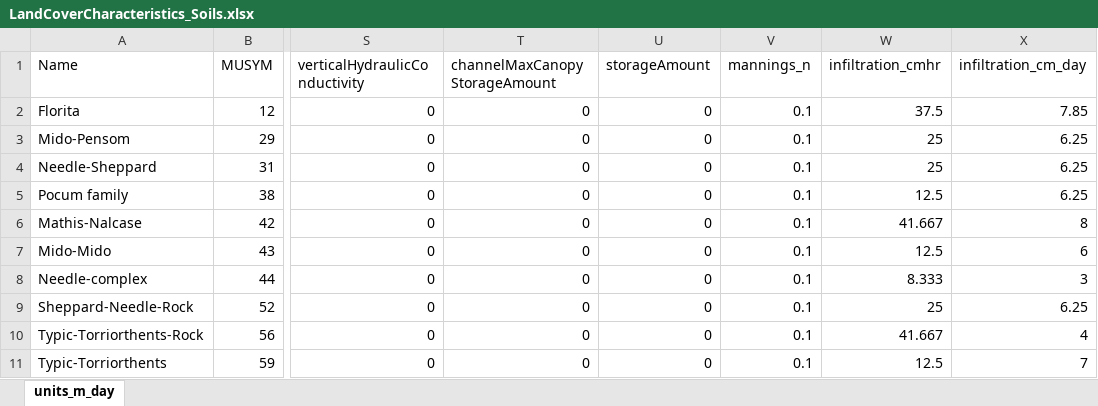
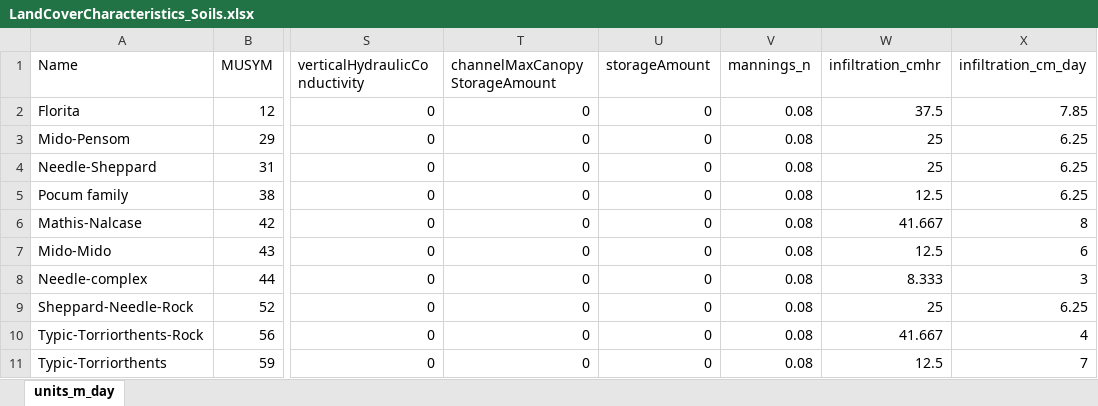
Before and after one commit to maxwell-miller-geo/desertHydro, an Excel workbook: inst/extdata/LandCoverCharacteristics_Soils.xlsx, sheet units_m_day, drawn as a sheet; only a part is shown, gaps mark what is left out; values as stored, in another font and other column widths than the file's, no borders; the diff names each change by its address in the sheet, - before the commit and + after, or states it on an @@ line.

Commit message:
Reduce mannings n and increase slope. Go faster to stop the piling effect

```diff
--- a/inst/extdata/LandCoverCharacteristics_Soils.xlsx (sheet units_m_day)
+++ b/inst/extdata/LandCoverCharacteristics_Soils.xlsx (sheet units_m_day)
-V2:V11 (mannings_n): 0.1
+V2:V11 (mannings_n): 0.08
```
Also changed, not shown: 11 other files.
